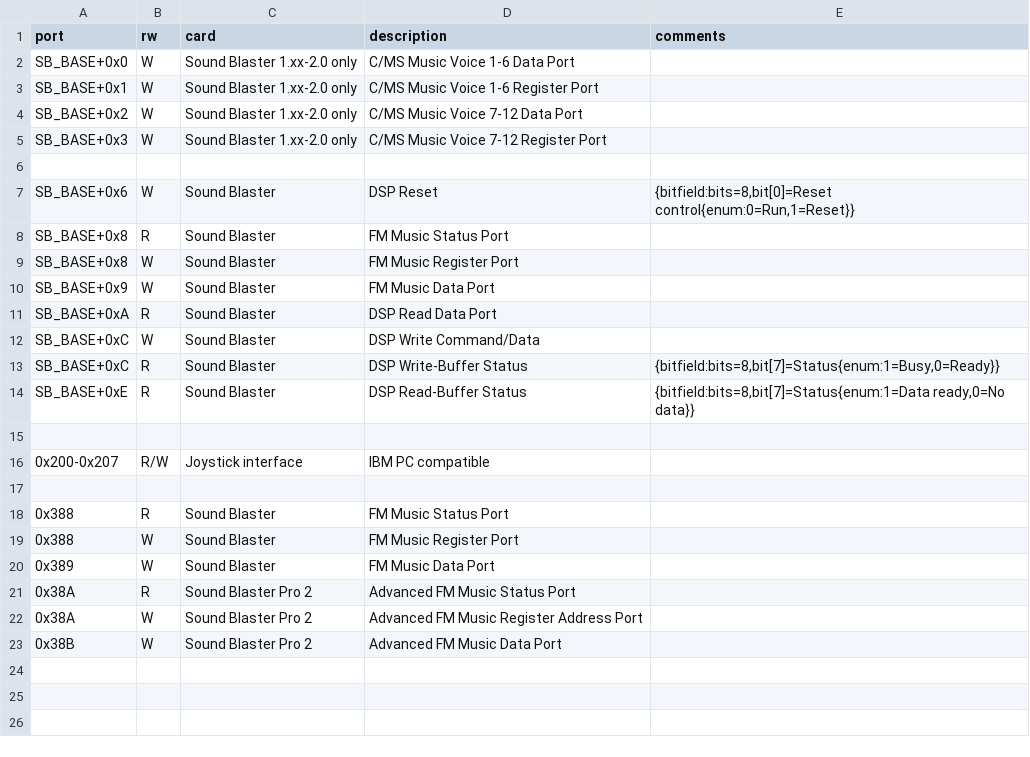
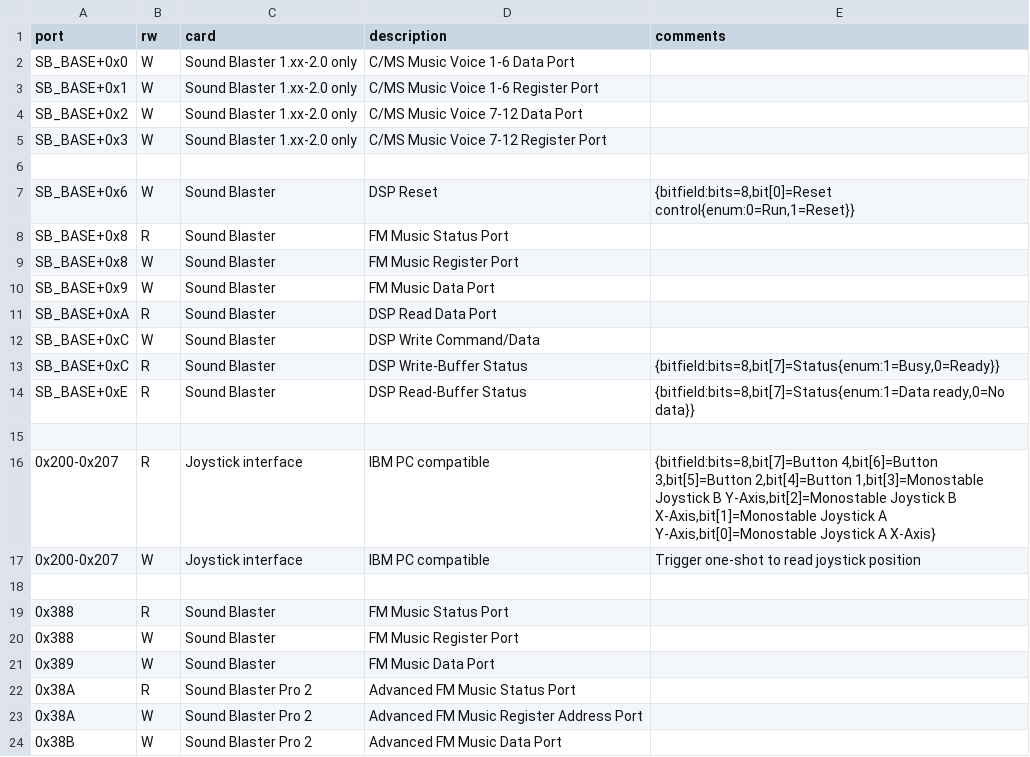
Before and after one commit to joncampbell123/a-pile-of-documentation, a CSV file: tables/sound/ibm/ibm-pc-sound-blaster-ioports/curated-tables.csv, drawn as a sheet.

Commit message:
more

```diff
--- a/tables/sound/ibm/ibm-pc-sound-blaster-ioports/curated-tables.csv
+++ b/tables/sound/ibm/ibm-pc-sound-blaster-ioports/curated-tables.csv
@@ -15,3 +15,4 @@ SB_BASE+0xE,R,Sound Blaster,"DSP Read-Buffer Status","{bitfield:bits=8,bit[7]=St
 
-0x200-0x207,R/W,Joystick interface,"IBM PC compatible"
+0x200-0x207,R,Joystick interface,"IBM PC compatible","{bitfield:bits=8,bit[7]=Button 4,bit[6]=Button 3,bit[5]=Button 2,bit[4]=Button 1,bit[3]=Monostable Joystick B Y-Axis,bit[2]=Monostable Joystick B X-Axis,bit[1]=Monostable Joystick A Y-Axis,bit[0]=Monostable Joystick A X-Axis}"
+0x200-0x207,W,Joystick interface,"IBM PC compatible","Trigger one-shot to read joystick position"
 
```
